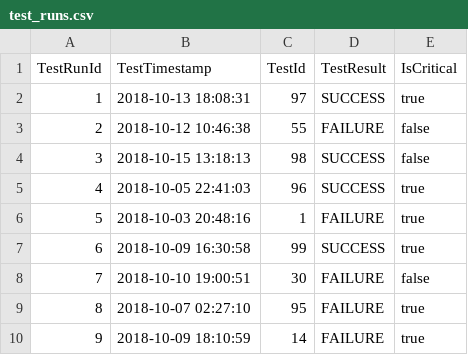
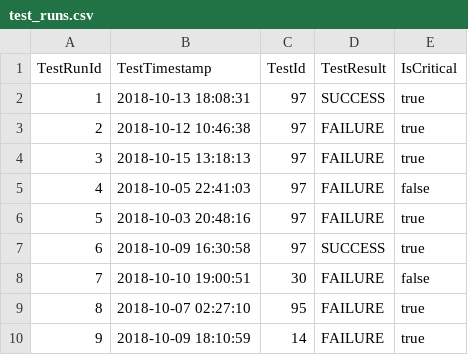
Before and after one commit to SuperflySD/pyspark, a CSV file: test_data/test_runs.csv, drawn as a sheet; only a part is shown.

```diff
--- a/test_data/test_runs.csv
+++ b/test_data/test_runs.csv
@@ -2,7 +2,7 @@ TestRunId,TestTimestamp,TestId,TestResult,IsCritical
 1,2018-10-13 18:08:31,97,SUCCESS,true
-2,2018-10-12 10:46:38,55,FAILURE,false
-3,2018-10-15 13:18:13,98,SUCCESS,false
-4,2018-10-05 22:41:03,96,SUCCESS,true
-5,2018-10-03 20:48:16,1,FAILURE,true
-6,2018-10-09 16:30:58,99,SUCCESS,true
+2,2018-10-12 10:46:38,97,FAILURE,true
+3,2018-10-15 13:18:13,97,FAILURE,true
+4,2018-10-05 22:41:03,97,FAILURE,false
+5,2018-10-03 20:48:16,97,FAILURE,true
+6,2018-10-09 16:30:58,97,SUCCESS,true
 7,2018-10-10 19:00:51,30,FAILURE,false
```
Also changed, not shown: 17 other files.
